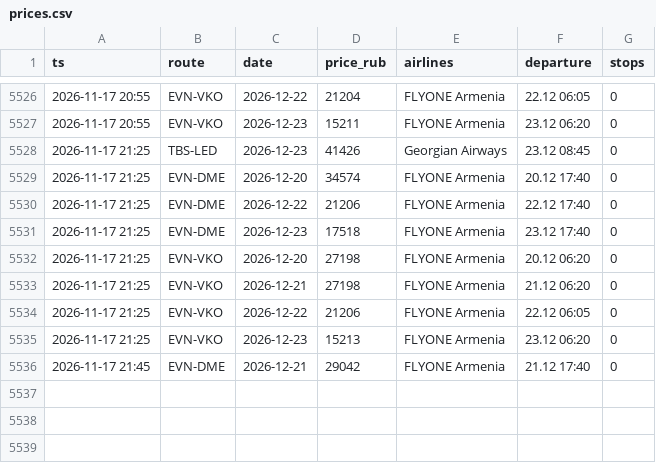
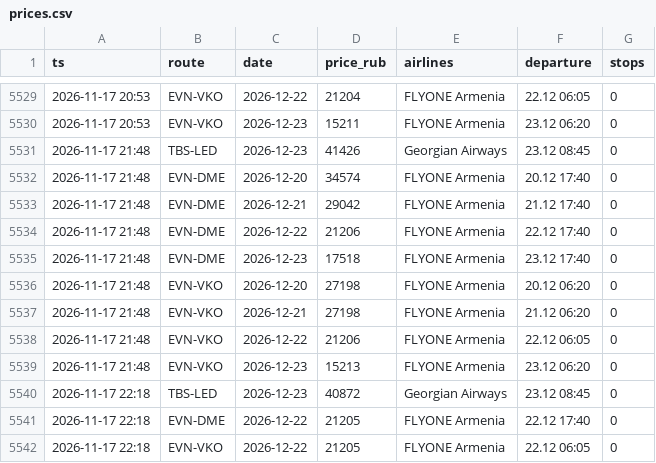
Before and after one commit to robinso1/flight-watch, a CSV file: data/prices.csv, drawn as a sheet; only a part is shown, gaps mark what is left out; the diff covers the shown part only.

Commit message:
prices

```diff
--- a/data/prices.csv
+++ b/data/prices.csv
@@ -5526,11 +5529,14 @@ ts,route,date,price_rub,airlines,departure,stops
-2026-11-17 20:55,EVN-VKO,2026-12-22,21204,FLYONE Armenia,22.12 06:05,0
-2026-11-17 20:55,EVN-VKO,2026-12-23,15211,FLYONE Armenia,23.12 06:20,0
-2026-11-17 21:25,TBS-LED,2026-12-23,41426,Georgian Airways,23.12 08:45,0
-2026-11-17 21:25,EVN-DME,2026-12-20,34574,FLYONE Armenia,20.12 17:40,0
-2026-11-17 21:25,EVN-DME,2026-12-22,21206,FLYONE Armenia,22.12 17:40,0
-2026-11-17 21:25,EVN-DME,2026-12-23,17518,FLYONE Armenia,23.12 17:40,0
-2026-11-17 21:25,EVN-VKO,2026-12-20,27198,FLYONE Armenia,20.12 06:20,0
-2026-11-17 21:25,EVN-VKO,2026-12-21,27198,FLYONE Armenia,21.12 06:20,0
-2026-11-17 21:25,EVN-VKO,2026-12-22,21206,FLYONE Armenia,22.12 06:05,0
-2026-11-17 21:25,EVN-VKO,2026-12-23,15213,FLYONE Armenia,23.12 06:20,0
-2026-11-17 21:45,EVN-DME,2026-12-21,29042,FLYONE Armenia,21.12 17:40,0
+2026-11-17 20:53,EVN-VKO,2026-12-22,21204,FLYONE Armenia,22.12 06:05,0
+2026-11-17 20:53,EVN-VKO,2026-12-23,15211,FLYONE Armenia,23.12 06:20,0
+2026-11-17 21:48,TBS-LED,2026-12-23,41426,Georgian Airways,23.12 08:45,0
+2026-11-17 21:48,EVN-DME,2026-12-20,34574,FLYONE Armenia,20.12 17:40,0
+2026-11-17 21:48,EVN-DME,2026-12-21,29042,FLYONE Armenia,21.12 17:40,0
+2026-11-17 21:48,EVN-DME,2026-12-22,21206,FLYONE Armenia,22.12 17:40,0
+2026-11-17 21:48,EVN-DME,2026-12-23,17518,FLYONE Armenia,23.12 17:40,0
+2026-11-17 21:48,EVN-VKO,2026-12-20,27198,FLYONE Armenia,20.12 06:20,0
+2026-11-17 21:48,EVN-VKO,2026-12-21,27198,FLYONE Armenia,21.12 06:20,0
+2026-11-17 21:48,EVN-VKO,2026-12-22,21206,FLYONE Armenia,22.12 06:05,0
+2026-11-17 21:48,EVN-VKO,2026-12-23,15213,FLYONE Armenia,23.12 06:20,0
+2026-11-17 22:18,TBS-LED,2026-12-23,40872,Georgian Airways,23.12 08:45,0
+2026-11-17 22:18,EVN-DME,2026-12-22,21205,FLYONE Armenia,22.12 17:40,0
+2026-11-17 22:18,EVN-VKO,2026-12-22,21205,FLYONE Armenia,22.12 06:05,0
```
Also changed, not shown: 9 added rows, 6 removed rows and 57 edited cells elsewhere in this file, 1 other file.
